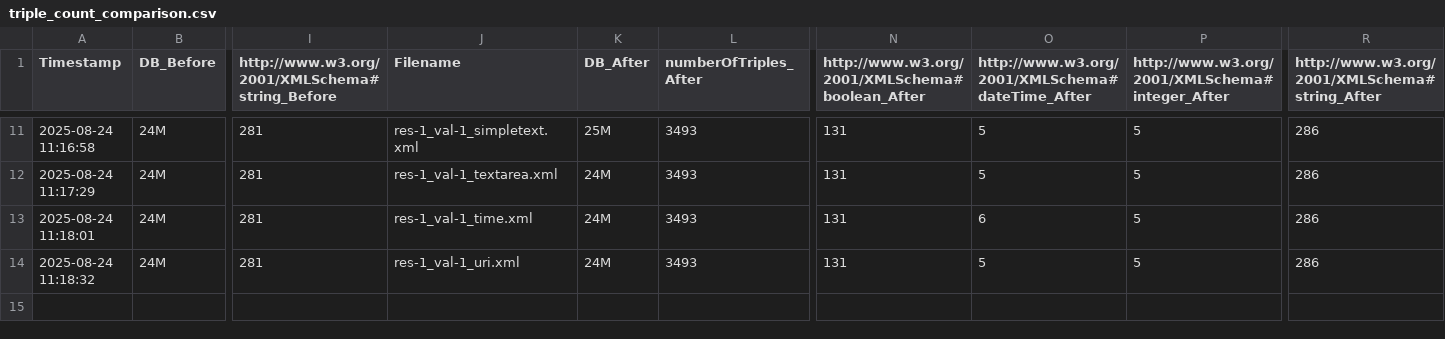
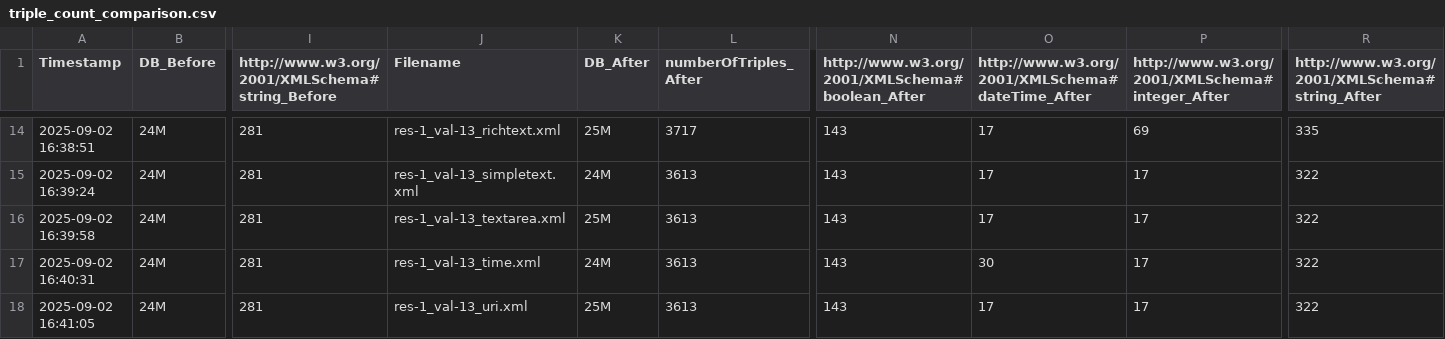
Before and after one commit to dasch-swiss/dsp-tools, a CSV file: x_fuseki_bloating_files/analysis_data/triple_count_comparison.csv, drawn as a sheet; only a part is shown, gaps mark what is left out; addresses are those after the commit; rows hold the shown columns only; the diff covers the shown part only; the diff names each change by its address in the sheet, - before the commit and + after, or states it on an @@ line.

Commit message:
Update triple_count_comparison.csv

```diff
--- a/x_fuseki_bloating_files/analysis_data/triple_count_comparison.csv
+++ b/x_fuseki_bloating_files/analysis_data/triple_count_comparison.csv
-A14 (Timestamp): 2025-08-24 11:16:58
+A14 (Timestamp): 2025-09-02 16:38:51
-J14 (Filename): res-1_val-1_simpletext.xml
+J14 (Filename): res-1_val-13_richtext.xml
-L14 (numberOfTriples_After): 3493
+L14 (numberOfTriples_After): 3717
-N14:N15: 131
+N14:N15: 143
-O14:O15: 5
+O14:O15: 17
-P14: 5
+P14: 69
-R14: 286
+R14: 335
-A15 (Timestamp): 2025-08-24 11:17:29
+A15 (Timestamp): 2025-09-02 16:39:24
-J15 (Filename): res-1_val-1_textarea.xml
+J15 (Filename): res-1_val-13_simpletext.xml
-L15 (numberOfTriples_After): 3493
+L15 (numberOfTriples_After): 3613
-P15: 5
+P15: 17
-R15: 286
+R15: 322
+row 16: 2025-09-02 16:39:58 | 24M | 281 | res-1_val-13_textarea.xml | 25M | 3613 | 143 | 17 | 17 | 322
-A17 (Timestamp): 2025-08-24 11:18:01
+A17 (Timestamp): 2025-09-02 16:40:31
-J17 (Filename): res-1_val-1_time.xml
+J17 (Filename): res-1_val-13_time.xml
-L17:L18 (numberOfTriples_After): 3493
+L17:L18 (numberOfTriples_After): 3613
-N17:N18: 131
+N17:N18: 143
-O17: 6
+O17: 30
-P17:P18: 5
+P17:P18: 17
-R17:R18: 286
+R17:R18: 322
-A18 (Timestamp): 2025-08-24 11:18:32
+A18 (Timestamp): 2025-09-02 16:41:05
-J18 (Filename): res-1_val-1_uri.xml
+J18 (Filename): res-1_val-13_uri.xml
-K18 (DB_After): 24M
+K18 (DB_After): 25M
-O18: 5
+O18: 17
```
Also changed, not shown: 3 added rows and 67 edited cells elsewhere in this file.
